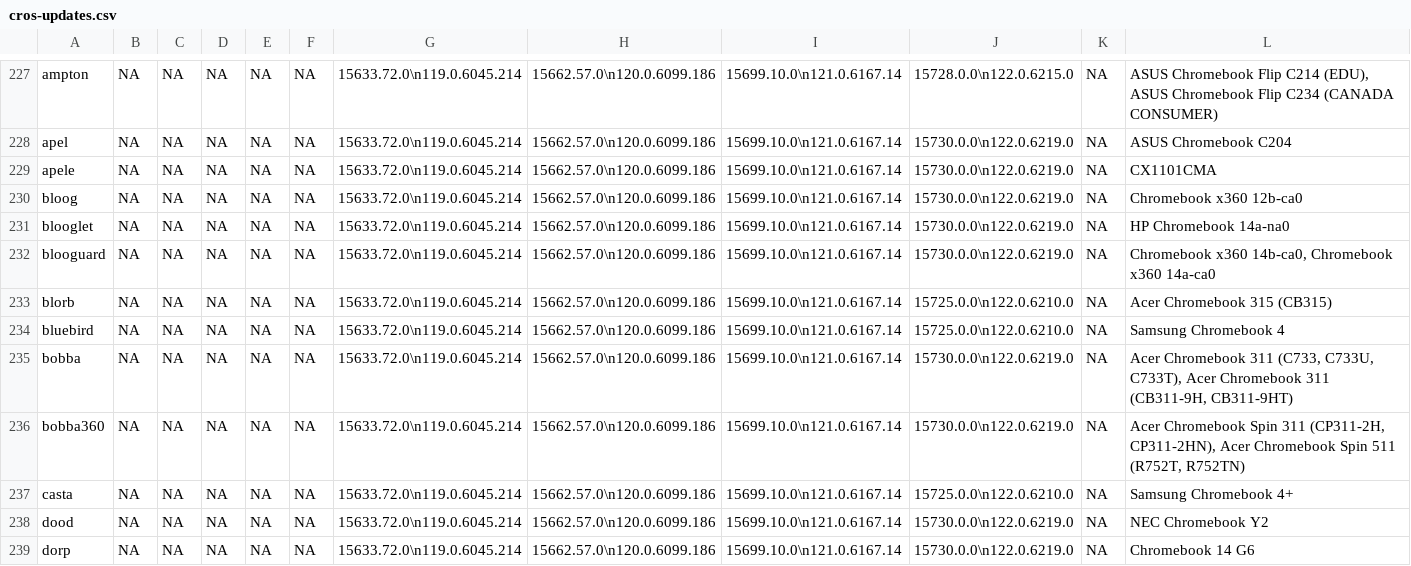
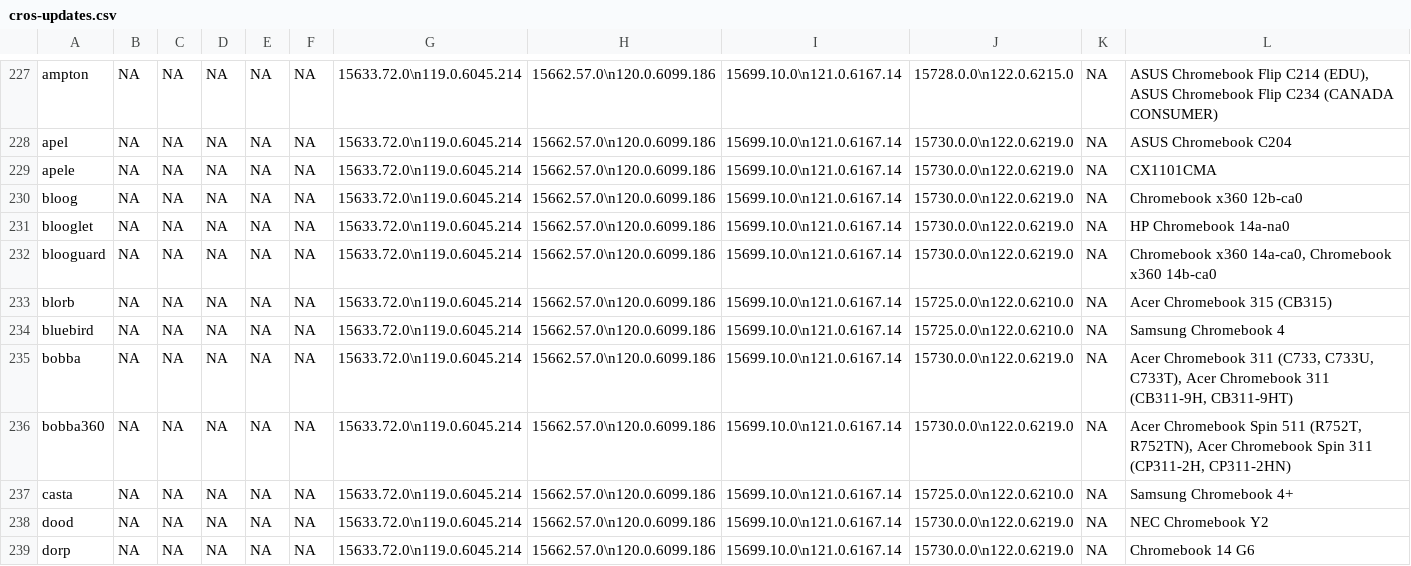
Before and after one commit to skylartaylor/cros-updates, a CSV file: src/data/cros-updates.csv, drawn as a sheet; only a part is shown, gaps mark what is left out; the diff covers the shown part only.

```diff
--- a/src/data/cros-updates.csv
+++ b/src/data/cros-updates.csv
@@ -231,3 +231,3 @@
 "blooglet","NA","NA","NA","NA","NA","15633.72.0\n119.0.6045.214","15662.57.0\n120.0.6099.186","15699.10.0\n121.0.6167.14","15730.0.0\n122.0.6219.0","NA","HP Chromebook 14a-na0"
-"blooguard","NA","NA","NA","NA","NA","15633.72.0\n119.0.6045.214","15662.57.0\n120.0.6099.186","15699.10.0\n121.0.6167.14","15730.0.0\n122.0.6219.0","NA","Chromebook x360 14b-ca0, Chromebook x360 14a-ca0"
+"blooguard","NA","NA","NA","NA","NA","15633.72.0\n119.0.6045.214","15662.57.0\n120.0.6099.186","15699.10.0\n121.0.6167.14","15730.0.0\n122.0.6219.0","NA","Chromebook x360 14a-ca0, Chromebook x360 14b-ca0"
 "blorb","NA","NA","NA","NA","NA","15633.72.0\n119.0.6045.214","15662.57.0\n120.0.6099.186","15699.10.0\n121.0.6167.14","15725.0.0\n122.0.6210.0","NA","Acer Chromebook 315 (CB315)"
@@ -235,3 +235,3 @@
 "bobba","NA","NA","NA","NA","NA","15633.72.0\n119.0.6045.214","15662.57.0\n120.0.6099.186","15699.10.0\n121.0.6167.14","15730.0.0\n122.0.6219.0","NA","Acer Chromebook 311 (C733, C733U, C733T), Acer Chromebook 311 (CB311-9H, CB311-9HT)"
-"bobba360","NA","NA","NA","NA","NA","15633.72.0\n119.0.6045.214","15662.57.0\n120.0.6099.186","15699.10.0\n121.0.6167.14","15730.0.0\n122.0.6219.0","NA","Acer Chromebook Spin 311 (CP311-2H, CP311-2HN), Acer Chromebook Spin 511 (R752T, R752TN)"
+"bobba360","NA","NA","NA","NA","NA","15633.72.0\n119.0.6045.214","15662.57.0\n120.0.6099.186","15699.10.0\n121.0.6167.14","15730.0.0\n122.0.6219.0","NA","Acer Chromebook Spin 511 (R752T, R752TN), Acer Chromebook Spin 311 (CP311-2H, CP311-2HN)"
 "casta","NA","NA","NA","NA","NA","15633.72.0\n119.0.6045.214","15662.57.0\n120.0.6099.186","15699.10.0\n121.0.6167.14","15725.0.0\n122.0.6210.0","NA","Samsung Chromebook 4+"
```
Also changed, not shown: 38 edited cells elsewhere in this file, 1 other file.
